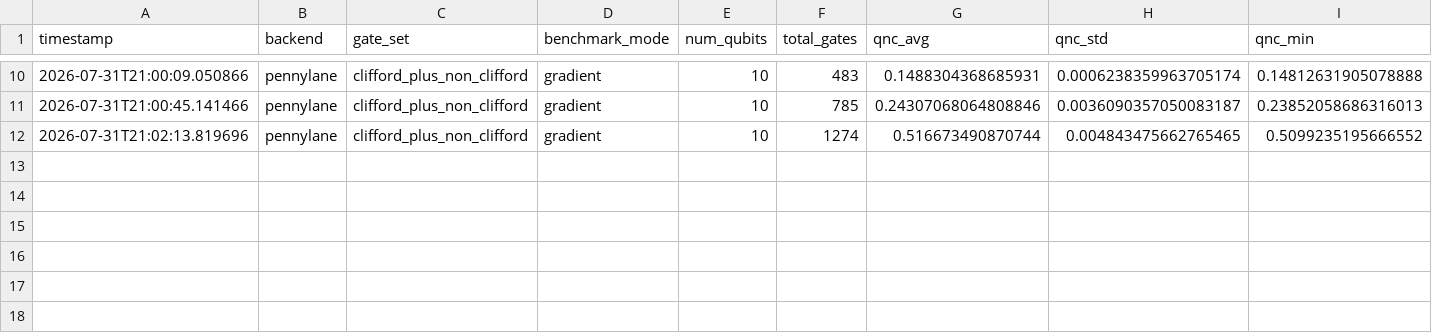
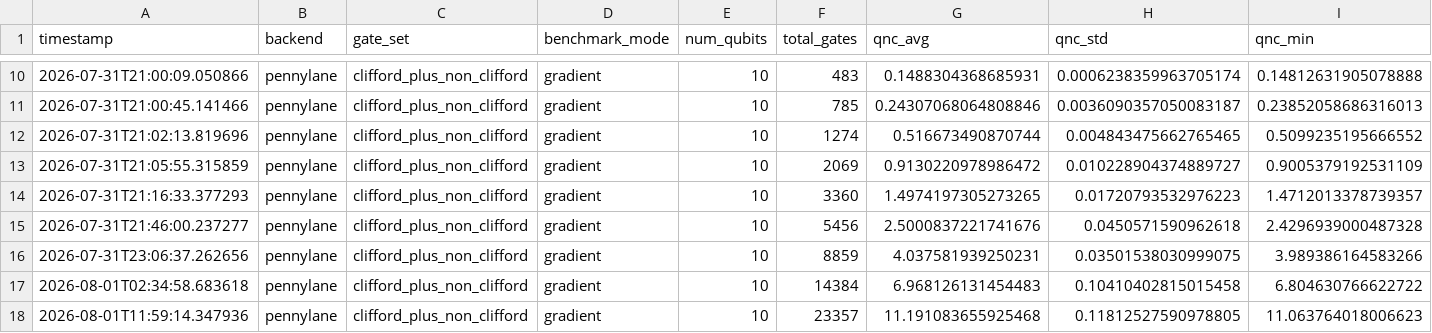
Before and after one commit to dfaigle/benchmarking-system, a CSV file: Results/Executor/2026-07-31_20-59-32_qubits-10_pennylane/benchmark_executor_pennylane_clifford_plus_non_clifford_gradient.csv, drawn as a sheet; only a part is shown, gaps mark what is left out; rows hold the shown columns only; the diff names each change by its address in the sheet, - before the commit and + after, or states it on an @@ line.

```diff
--- a/Results/Executor/2026-07-31_20-59-32_qubits-10_pennylane/benchmark_executor_pennylane_clifford_plus_non_clifford_gradient.csv
+++ b/Results/Executor/2026-07-31_20-59-32_qubits-10_pennylane/benchmark_executor_pennylane_clifford_plus_non_clifford_gradient.csv
+row 13: 2026-07-31T21:05:55.315859 | pennylane | clifford_plus_non_clifford | gradient | 10 | 2069 | 0.9130220978986472 | 0.010228904374889727 | 0.9005379192531109
+row 14: 2026-07-31T21:16:33.377293 | pennylane | clifford_plus_non_clifford | gradient | 10 | 3360 | 1.4974197305273265 | 0.01720793532976223 | 1.4712013378739357
+row 15: 2026-07-31T21:46:00.237277 | pennylane | clifford_plus_non_clifford | gradient | 10 | 5456 | 2.5000837221741676 | 0.0450571590962618 | 2.4296939000487328
+row 16: 2026-07-31T23:06:37.262656 | pennylane | clifford_plus_non_clifford | gradient | 10 | 8859 | 4.037581939250231 | 0.03501538030999075 | 3.989386164583266
+row 17: 2026-08-01T02:34:58.683618 | pennylane | clifford_plus_non_clifford | gradient | 10 | 14384 | 6.968126131454483 | 0.10410402815015458 | 6.804630766622722
+row 18: 2026-08-01T11:59:14.347936 | pennylane | clifford_plus_non_clifford | gradient | 10 | 23357 | 11.191083655925468 | 0.11812527590978805 | 11.063764018006623
```
Also changed, not shown: Results/Executor/2026-07-27_10-37-53_qubits-8_qiskit/benchmark_executor_qiskit_clifford_plus_non_clifford_gradient.csv, Results/Executor/2026-07-27_10-38-19_qubits-10_qiskit/benchmark_executor_qiskit_clifford_plus_non_clifford_gradient.csv, 4 other files.
